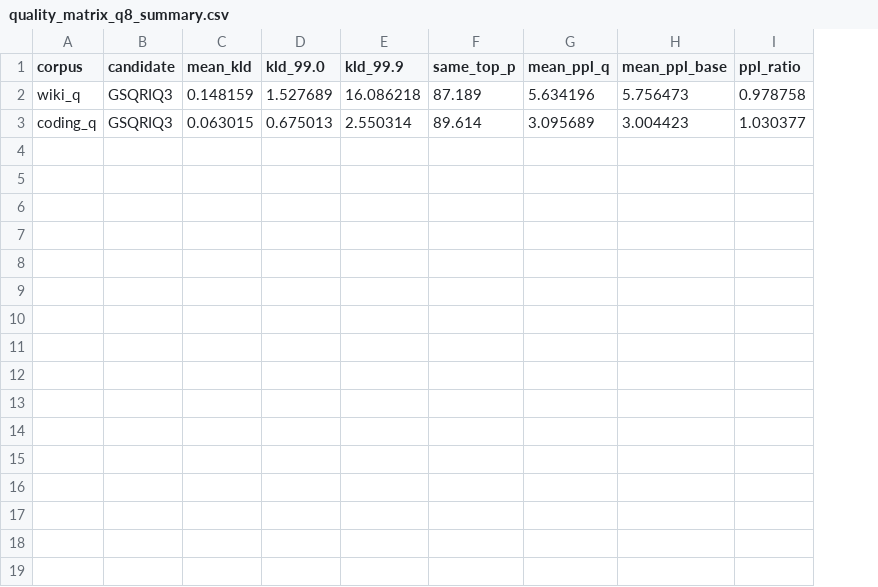
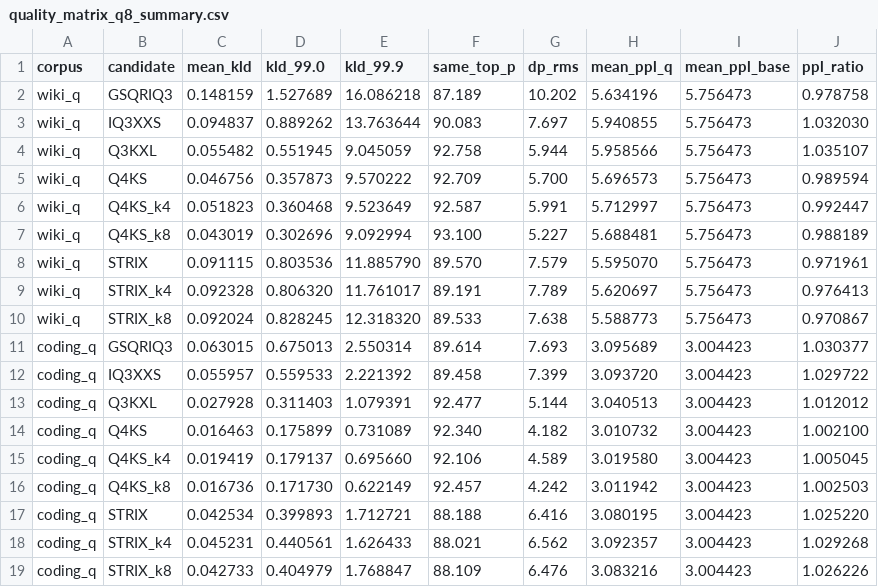
Before and after one commit to theGiallo/llama-7900xtx-qwen3.8-27b, a CSV file: results/e0/2026-09-25/quality_matrix_q8_summary.csv, drawn as a sheet; the diff names each change by its address in the sheet, - before the commit and + after, or states it on an @@ line.

Commit message:
quality(e0): add RMS dp to phase-Q harness + backfill matrix; cloud-review sections 1,4,5

```diff
--- a/results/e0/2026-09-25/quality_matrix_q8_summary.csv
+++ b/results/e0/2026-09-25/quality_matrix_q8_summary.csv
+column G (dp_rms), row 2: 10.202; row 11: 7.693
+row 3: wiki_q | IQ3XXS | 0.094837 | 0.889262 | 13.763644 | 90.083 | 7.697 | 5.940855 | 5.756473 | 1.032030
+row 4: wiki_q | Q3KXL | 0.055482 | 0.551945 | 9.045059 | 92.758 | 5.944 | 5.958566 | 5.756473 | 1.035107
+row 5: wiki_q | Q4KS | 0.046756 | 0.357873 | 9.570222 | 92.709 | 5.700 | 5.696573 | 5.756473 | 0.989594
+row 6: wiki_q | Q4KS_k4 | 0.051823 | 0.360468 | 9.523649 | 92.587 | 5.991 | 5.712997 | 5.756473 | 0.992447
+row 7: wiki_q | Q4KS_k8 | 0.043019 | 0.302696 | 9.092994 | 93.100 | 5.227 | 5.688481 | 5.756473 | 0.988189
+row 8: wiki_q | STRIX | 0.091115 | 0.803536 | 11.885790 | 89.570 | 7.579 | 5.595070 | 5.756473 | 0.971961
+row 9: wiki_q | STRIX_k4 | 0.092328 | 0.806320 | 11.761017 | 89.191 | 7.789 | 5.620697 | 5.756473 | 0.976413
+row 10: wiki_q | STRIX_k8 | 0.092024 | 0.828245 | 12.318320 | 89.533 | 7.638 | 5.588773 | 5.756473 | 0.970867
+row 12: coding_q | IQ3XXS | 0.055957 | 0.559533 | 2.221392 | 89.458 | 7.399 | 3.093720 | 3.004423 | 1.029722
+row 13: coding_q | Q3KXL | 0.027928 | 0.311403 | 1.079391 | 92.477 | 5.144 | 3.040513 | 3.004423 | 1.012012
+row 14: coding_q | Q4KS | 0.016463 | 0.175899 | 0.731089 | 92.340 | 4.182 | 3.010732 | 3.004423 | 1.002100
+row 15: coding_q | Q4KS_k4 | 0.019419 | 0.179137 | 0.695660 | 92.106 | 4.589 | 3.019580 | 3.004423 | 1.005045
+row 16: coding_q | Q4KS_k8 | 0.016736 | 0.171730 | 0.622149 | 92.457 | 4.242 | 3.011942 | 3.004423 | 1.002503
+row 17: coding_q | STRIX | 0.042534 | 0.399893 | 1.712721 | 88.188 | 6.416 | 3.080195 | 3.004423 | 1.025220
+row 18: coding_q | STRIX_k4 | 0.045231 | 0.440561 | 1.626433 | 88.021 | 6.562 | 3.092357 | 3.004423 | 1.029268
+row 19: coding_q | STRIX_k8 | 0.042733 | 0.404979 | 1.768847 | 88.109 | 6.476 | 3.083216 | 3.004423 | 1.026226
```
Also changed, not shown: 3 other files.
